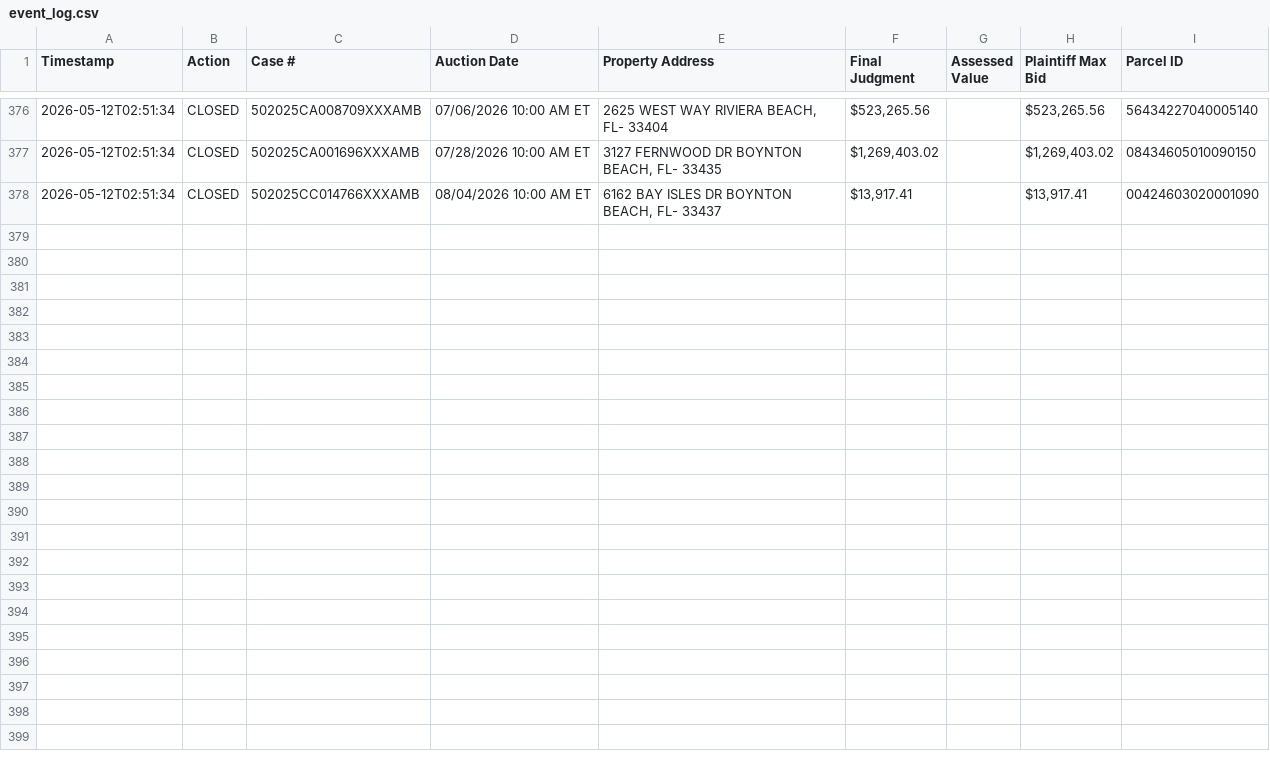
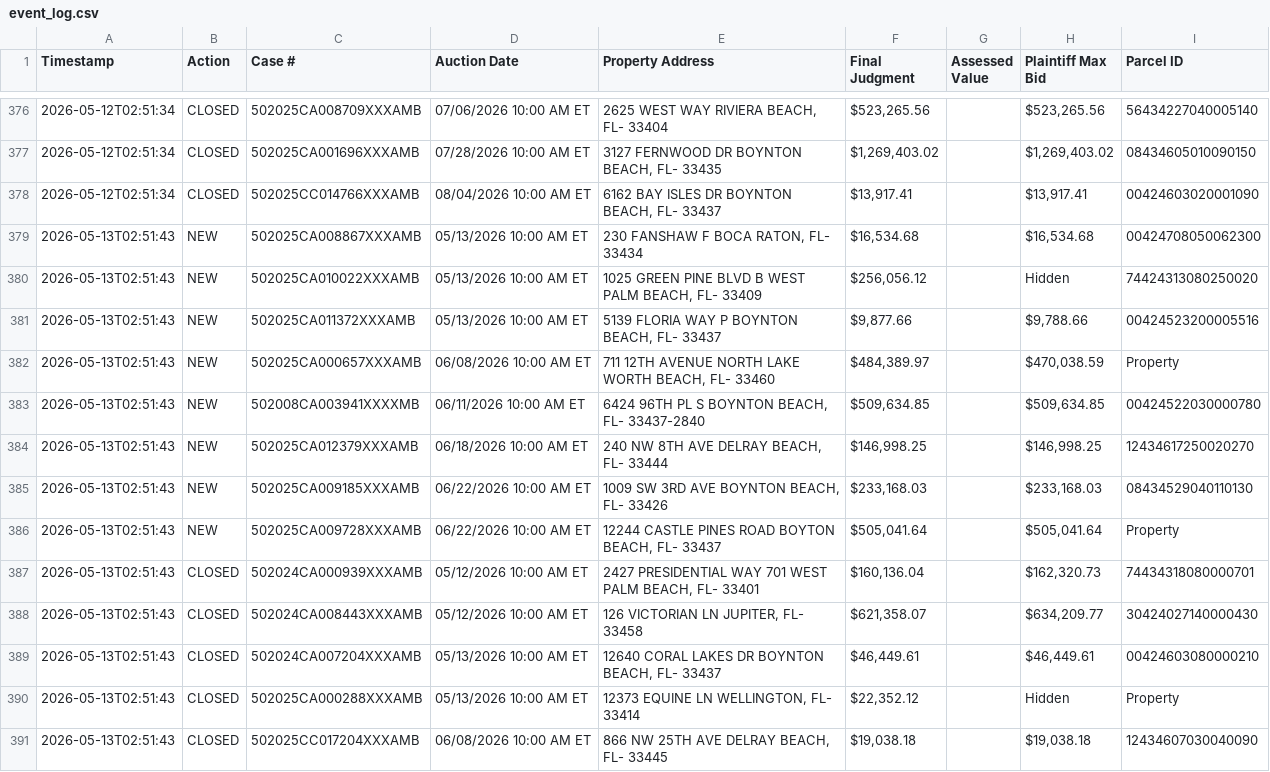
Before and after one commit to figlesias7/realforeclose-palmbeach, a CSV file: data/event_log.csv, drawn as a sheet; only a part is shown, gaps mark what is left out.

```diff
--- a/data/event_log.csv
+++ b/data/event_log.csv
@@ -378 +378,14 @@ Timestamp,Action,Case #,Auction Date,Property Address,Final Judgment,Assessed Va
 2026-05-12T02:51:34,CLOSED,502025CC014766XXXAMB,08/04/2026 10:00 AM ET,"6162 BAY ISLES DR BOYNTON BEACH, FL- 33437","$13,917.41",,"$13,917.41",00424603020001090
+2026-05-13T02:51:43,NEW,502025CA008867XXXAMB,05/13/2026 10:00 AM ET,"230 FANSHAW F BOCA RATON, FL- 33434","$16,534.68",,"$16,534.68",00424708050062300
+2026-05-13T02:51:43,NEW,502025CA010022XXXAMB,05/13/2026 10:00 AM ET,"1025 GREEN PINE BLVD B WEST PALM BEACH, FL- 33409","$256,056.12",,Hidden,74424313080250020
+2026-05-13T02:51:43,NEW,502025CA011372XXXAMB,05/13/2026 10:00 AM ET,"5139 FLORIA WAY P BOYNTON BEACH, FL- 33437","$9,877.66",,"$9,788.66",00424523200005516
+2026-05-13T02:51:43,NEW,502025CA000657XXXAMB,06/08/2026 10:00 AM ET,"711 12TH AVENUE NORTH LAKE WORTH BEACH, FL- 33460","$484,389.97",,"$470,038.59",Property
+2026-05-13T02:51:43,NEW,502008CA003941XXXXMB,06/11/2026 10:00 AM ET,"6424 96TH PL S BOYNTON BEACH, FL- 33437-2840","$509,634.85",,"$509,634.85",00424522030000780
+2026-05-13T02:51:43,NEW,502025CA012379XXXAMB,06/18/2026 10:00 AM ET,"240 NW 8TH AVE DELRAY BEACH, FL- 33444","$146,998.25",,"$146,998.25",12434617250020270
+2026-05-13T02:51:43,NEW,502025CA009185XXXAMB,06/22/2026 10:00 AM ET,"1009 SW 3RD AVE BOYNTON BEACH, FL- 33426","$233,168.03",,"$233,168.03",08434529040110130
+2026-05-13T02:51:43,NEW,502025CA009728XXXAMB,06/22/2026 10:00 AM ET,"12244 CASTLE PINES ROAD BOYTON BEACH, FL- 33437","$505,041.64",,"$505,041.64",Property
+2026-05-13T02:51:43,CLOSED,502024CA000939XXXAMB,05/12/2026 10:00 AM ET,"2427 PRESIDENTIAL WAY 701 WEST PALM BEACH, FL- 33401","$160,136.04",,"$162,320.73",74434318080000701
+2026-05-13T02:51:43,CLOSED,502024CA008443XXXAMB,05/12/2026 10:00 AM ET,"126 VICTORIAN LN JUPITER, FL- 33458","$621,358.07",,"$634,209.77",30424027140000430
+2026-05-13T02:51:43,CLOSED,502024CA007204XXXAMB,05/13/2026 10:00 AM ET,"12640 CORAL LAKES DR BOYNTON BEACH, FL- 33437","$46,449.61",,"$46,449.61",00424603080000210
+2026-05-13T02:51:43,CLOSED,502025CA000288XXXAMB,05/13/2026 10:00 AM ET,"12373 EQUINE LN WELLINGTON, FL- 33414","$22,352.12",,Hidden,Property
+2026-05-13T02:51:43,CLOSED,502025CC017204XXXAMB,06/08/2026 10:00 AM ET,"866 NW 25TH AVE DELRAY BEACH, FL- 33445","$19,038.18",,"$19,038.18",12434607030040090
```
Also changed, not shown: data/all_seen.csv, 3 other files.
